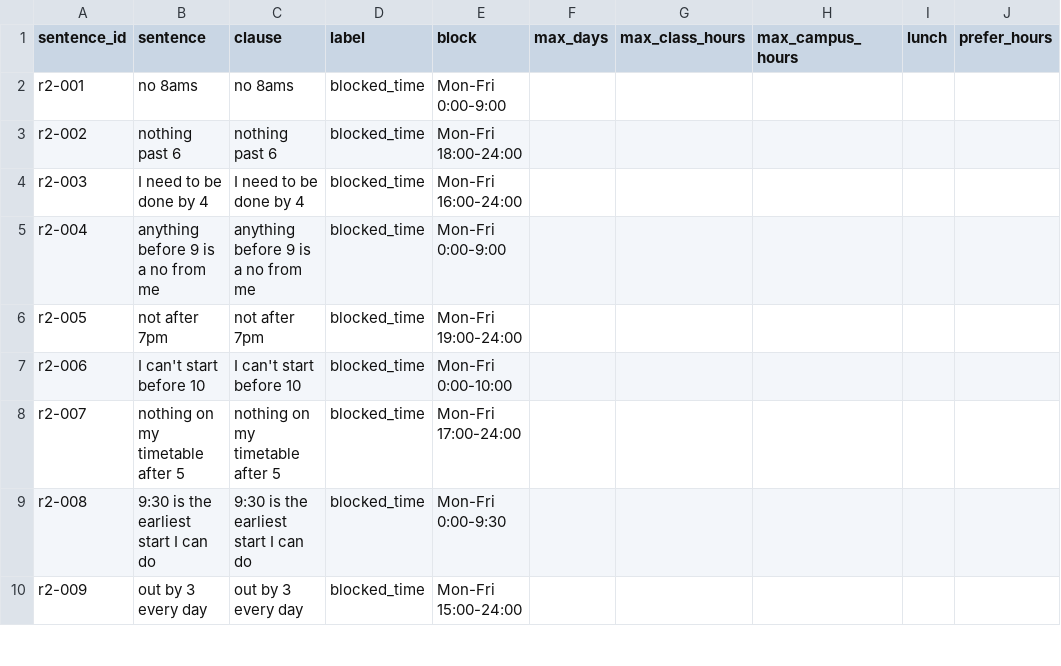
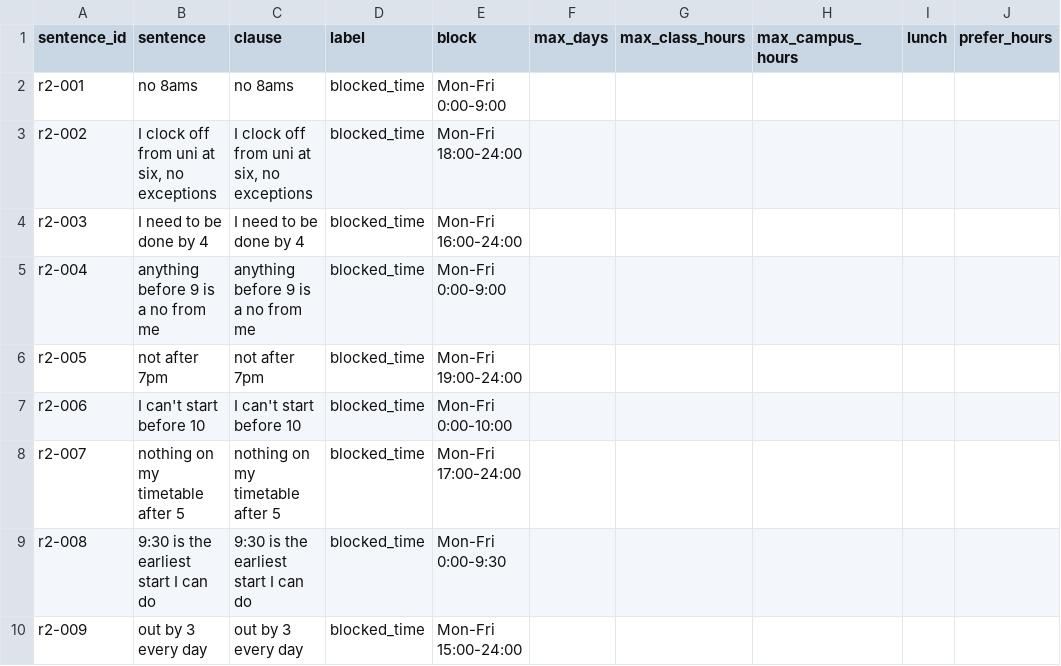
Before and after one commit to hdr050127-max/uniplan-engg2112, a CSV file: llm/parse/data/train_claude_round2.csv, drawn as a sheet; only a part is shown; the diff covers the shown part only; the diff names each change by its address in the sheet, - before the commit and + after, or states it on an @@ line.

```diff
--- a/llm/parse/data/train_claude_round2.csv
+++ b/llm/parse/data/train_claude_round2.csv
-B3 (sentence): nothing past 6
+B3 (sentence): I clock off from uni at six, no exceptions
-C3 (clause): nothing past 6
+C3 (clause): I clock off from uni at six, no exceptions
```
Also changed, not shown: 10 edited cells elsewhere in this file, 14 other files.
